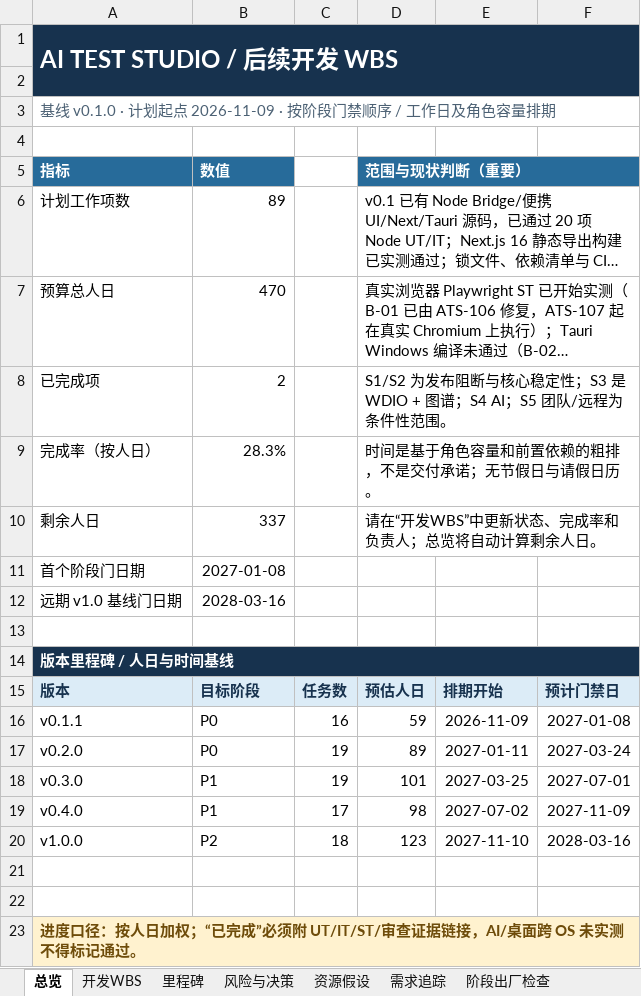
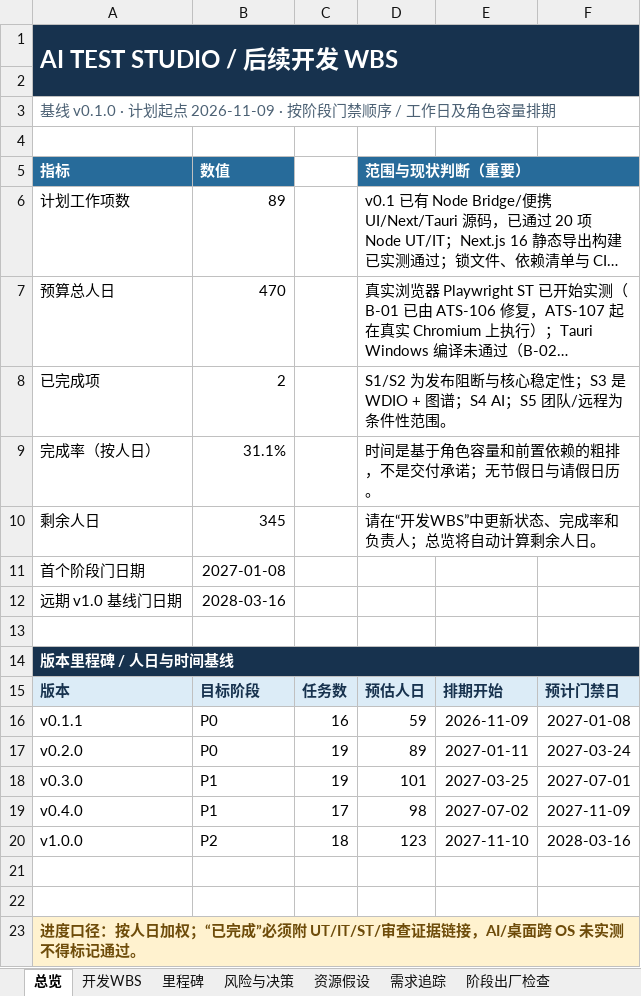
Before and after one commit to UlyssesLeoLee/ICHOR, an Excel workbook: docs/WBS.xlsx, sheet 总览, drawn as a sheet; long unchanged cells end in …; values as stored, in another font and other column widths than the file's, no borders; the diff names each change by its address in the sheet, - before the commit and + after, or states it on an @@ line.

```diff
--- a/docs/WBS.xlsx (sheet 总览)
+++ b/docs/WBS.xlsx (sheet 总览)
-B9: 28.3%
+B9: 31.1%
-B10: 337
+B10: 345
```
Also changed, not shown: 1 other file.
